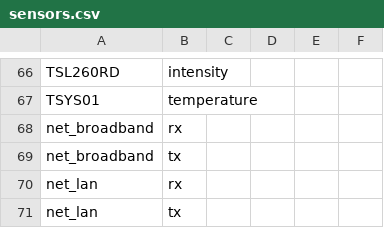
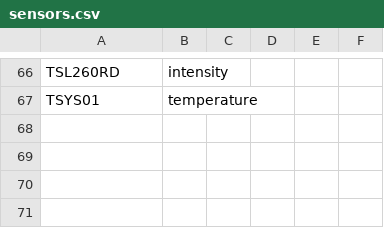
Before and after one commit to waggle-sensor/beehive-server, a CSV file: publishing-tools/projects/AoT_Raw/sensors.csv, drawn as a sheet; only a part is shown, gaps mark what is left out.

Commit message:
Dropped net sensors

```diff
--- a/publishing-tools/projects/AoT_Raw/sensors.csv
+++ b/publishing-tools/projects/AoT_Raw/sensors.csv
@@ -67,5 +67 @@ TSL260RD,intensity,,,,
 TSYS01,temperature,,,,
-net_broadband,rx,,,,
-net_broadband,tx,,,,
-net_lan,rx,,,,
-net_lan,tx,,,,
```
